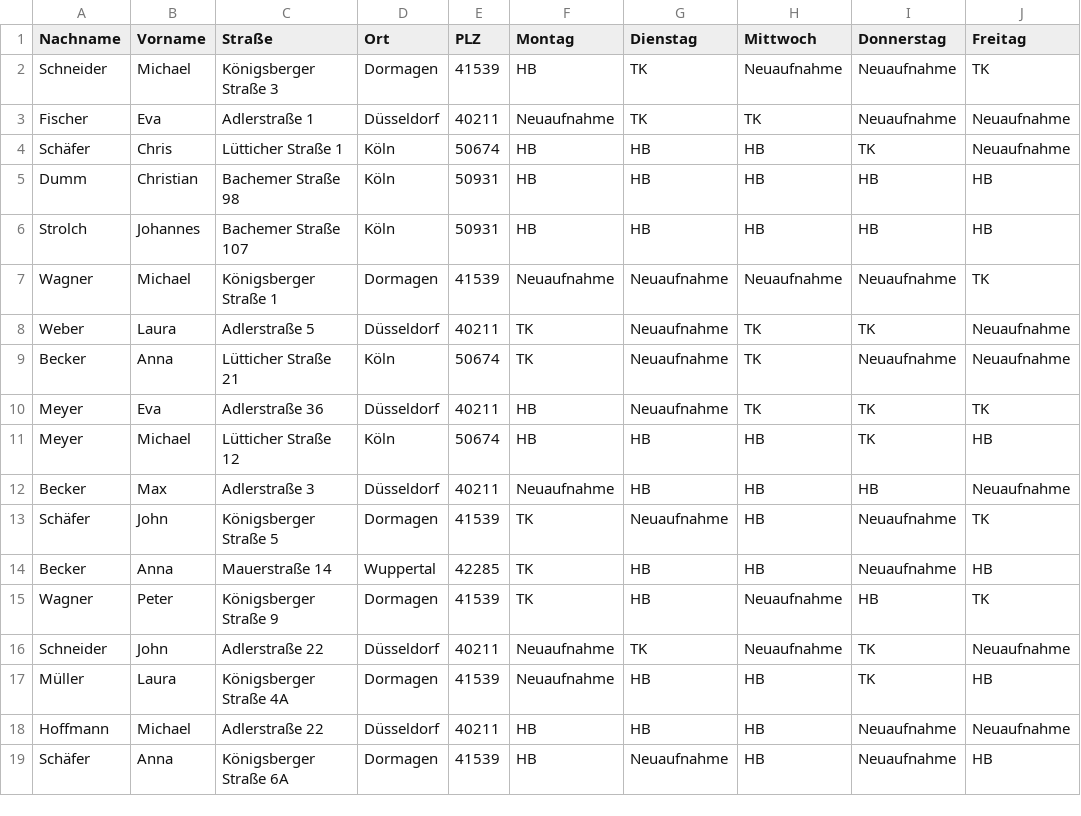
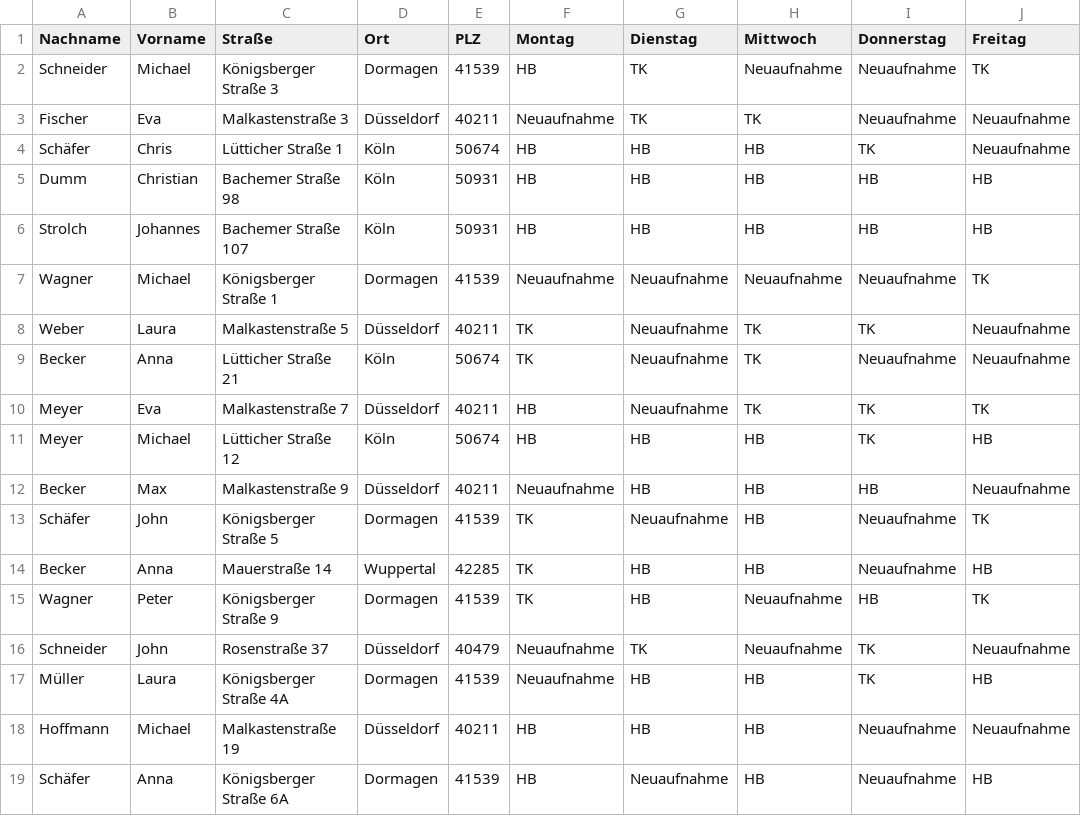
Before and after one commit to pwnyprod/SAPV_route_optimization, a CSV file: uploads/test_data_patient.csv, drawn as a sheet.

```diff
--- a/uploads/test_data_patient.csv
+++ b/uploads/test_data_patient.csv
@@ -2,3 +2,3 @@
 Schneider;Michael;Königsberger Straße 3;Dormagen;41539;HB;TK;Neuaufnahme;Neuaufnahme;TK
-Fischer;Eva;Adlerstraße 1;Düsseldorf;40211;Neuaufnahme;TK;TK;Neuaufnahme;Neuaufnahme
+Fischer;Eva;Malkastenstraße 3;Düsseldorf;40211;Neuaufnahme;TK;TK;Neuaufnahme;Neuaufnahme
 Schäfer;Chris;Lütticher Straße 1;Köln;50674;HB;HB;HB;TK;Neuaufnahme
@@ -7,7 +7,7 @@ Strolch;Johannes;Bachemer Straße 107;Köln;50931;HB;HB;HB;HB;HB
 Wagner;Michael;Königsberger Straße 1;Dormagen;41539;Neuaufnahme;Neuaufnahme;Neuaufnahme;Neuaufnahme;TK
-Weber;Laura;Adlerstraße 5;Düsseldorf;40211;TK;Neuaufnahme;TK;TK;Neuaufnahme
+Weber;Laura;Malkastenstraße 5;Düsseldorf;40211;TK;Neuaufnahme;TK;TK;Neuaufnahme
 Becker;Anna;Lütticher Straße 21;Köln;50674;TK;Neuaufnahme;TK;Neuaufnahme;Neuaufnahme
-Meyer;Eva;Adlerstraße 36;Düsseldorf;40211;HB;Neuaufnahme;TK;TK;TK
+Meyer;Eva;Malkastenstraße 7;Düsseldorf;40211;HB;Neuaufnahme;TK;TK;TK
 Meyer;Michael;Lütticher Straße 12;Köln;50674;HB;HB;HB;TK;HB
-Becker;Max;Adlerstraße 3;Düsseldorf;40211;Neuaufnahme;HB;HB;HB;Neuaufnahme
+Becker;Max;Malkastenstraße 9;Düsseldorf;40211;Neuaufnahme;HB;HB;HB;Neuaufnahme
 Schäfer;John;Königsberger Straße 5;Dormagen;41539;TK;Neuaufnahme;HB;Neuaufnahme;TK
@@ -15,5 +15,5 @@ Becker;Anna;Mauerstraße 14;Wuppertal;42285;TK;HB;HB;Neuaufnahme;HB
 Wagner;Peter;Königsberger Straße 9;Dormagen;41539;TK;HB;Neuaufnahme;HB;TK
-Schneider;John;Adlerstraße 22;Düsseldorf;40211;Neuaufnahme;TK;Neuaufnahme;TK;Neuaufnahme
+Schneider;John;Rosenstraße 37;Düsseldorf;40479;Neuaufnahme;TK;Neuaufnahme;TK;Neuaufnahme
 Müller;Laura;Königsberger Straße 4A;Dormagen;41539;Neuaufnahme;HB;HB;TK;HB
-Hoffmann;Michael;Adlerstraße 22;Düsseldorf;40211;HB;HB;HB;Neuaufnahme;Neuaufnahme
+Hoffmann;Michael;Malkastenstraße 19;Düsseldorf;40211;HB;HB;HB;Neuaufnahme;Neuaufnahme
 Schäfer;Anna;Königsberger Straße 6A;Dormagen;41539;HB;Neuaufnahme;HB;Neuaufnahme;HB
```
Also changed, not shown: 3 other files.
